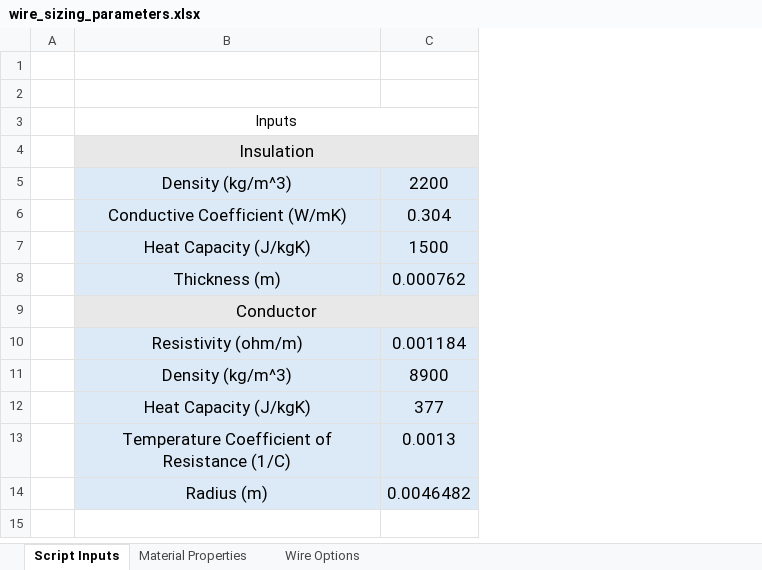
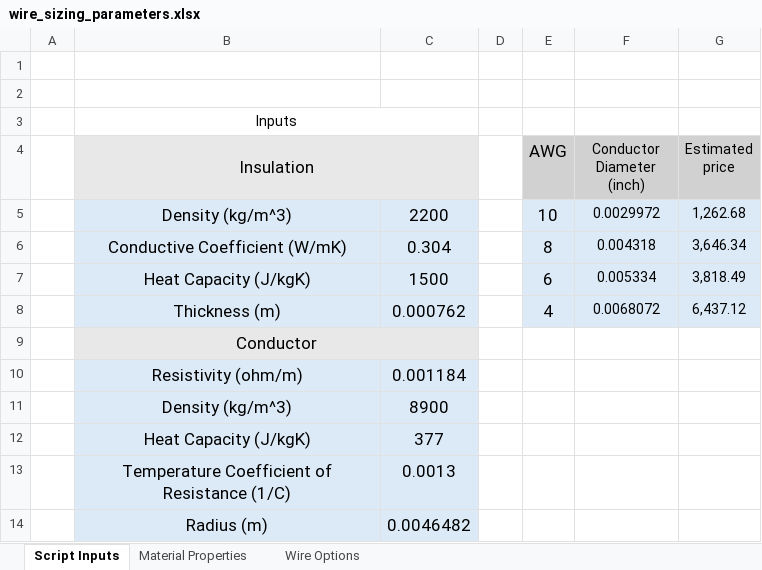
Before and after one commit to Purdue-Space-Program/PSPL_R4_Avionics_Sizing, an Excel workbook: wire_sizing_parameters.xlsx, sheet Script Inputs, drawn as a sheet; values as stored, in another font and other column widths than the file's, no borders; the diff names each change by its address in the sheet, - before the commit and + after, or states it on an @@ line.

Commit message:
Reworked wire script to be compatible with battery sizing.

```diff
--- a/wire_sizing_parameters.xlsx (sheet Script Inputs)
+++ b/wire_sizing_parameters.xlsx (sheet Script Inputs)
+column D, empty
+column E (AWG), rows 5-8: 10 | 8 | 6 | 4
+column F (Conductor Diameter (inch)), rows 5-8: 0.0029972 | 0.004318 | 0.005334 | 0.0068072
+column G (Estimated price), rows 5-8: 1,262.68 | 3,646.34 | 3,818.49 | 6,437.12
```
Also changed, not shown: sheet Wire Options, 1 other file.
